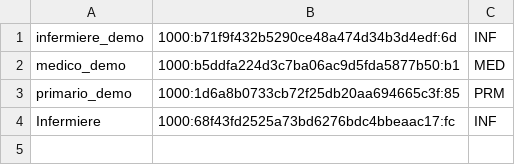
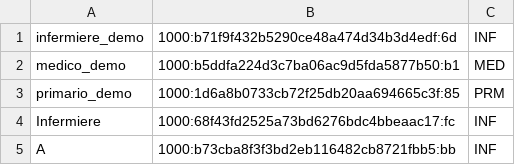
Before and after one commit to zanhk/univr-software-engineering, a CSV file: resources/dati-login.csv, drawn as a sheet.

```diff
--- a/resources/dati-login.csv
+++ b/resources/dati-login.csv
@@ -4 +4,2 @@ primario_demo;1000:1d6a8b0733cb72f25db20aa694665c3f:85;PRM
 Infermiere;1000:68f43fd2525a73bd6276bdc4bbeaac17:fc;INF
+A;1000:b73cba8f3f3bd2eb116482cb8721fbb5:bb;INF
```
Also changed, not shown: 36 other files.
